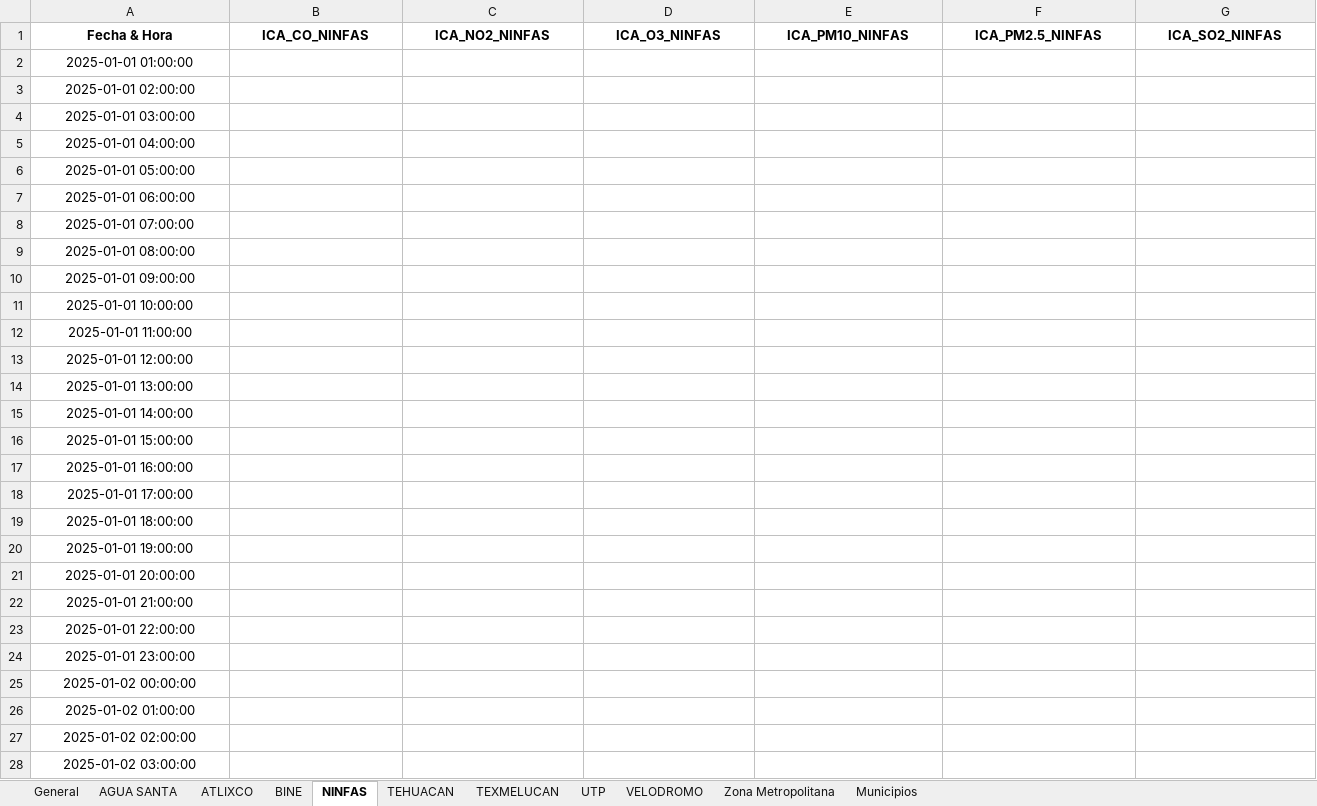
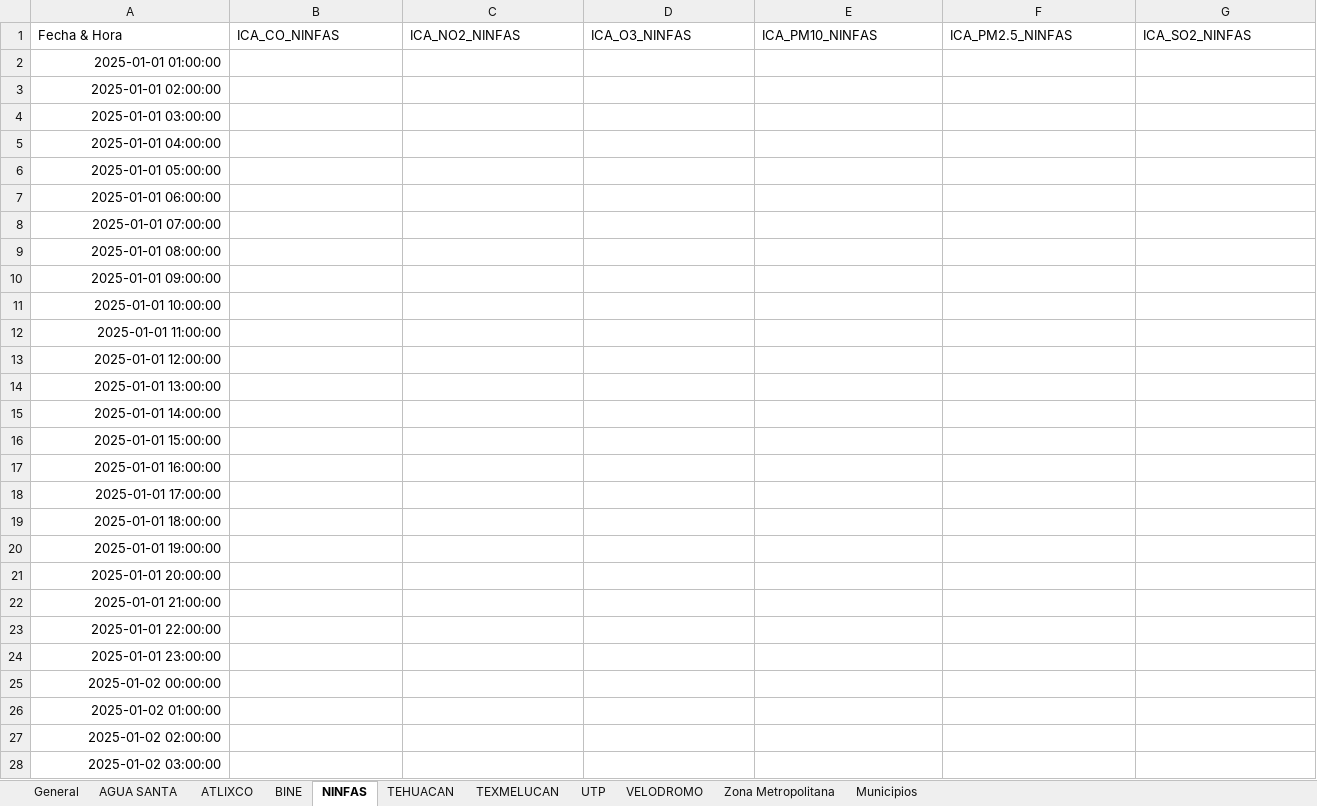
Before and after one commit to ManuelRuizJ/IAS_ICQ, an Excel workbook: datos/datos_calidad_aire_ICA.xlsx, sheet NINFAS, drawn as a sheet; only a part is shown; values as stored, in another font and other column widths than the file's, no borders; the diff covers the shown part only; the diff names each change by its address in the sheet, - before the commit and + after, or states it on an @@ line.

```diff
--- a/datos/datos_calidad_aire_ICA.xlsx (sheet NINFAS)
+++ b/datos/datos_calidad_aire_ICA.xlsx (sheet NINFAS)
@@ A1:G1 bold: on → off, alignment: center → left @@
-A2:A28 alignment: center
+A2:A28 alignment: right
```
Also changed, not shown: cell formats elsewhere in this sheet, sheet UTP, sheet TEHUACAN, sheet BINE, sheet VELODROMO, sheet TEXMELUCAN, sheet ATLIXCO, 4 more sheets, 1 other file.
